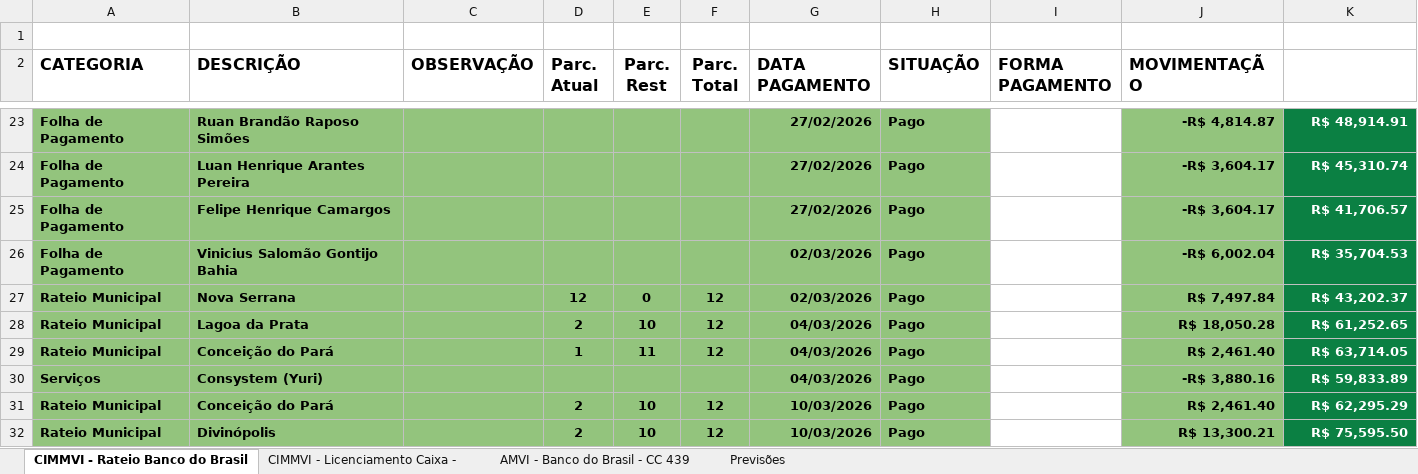
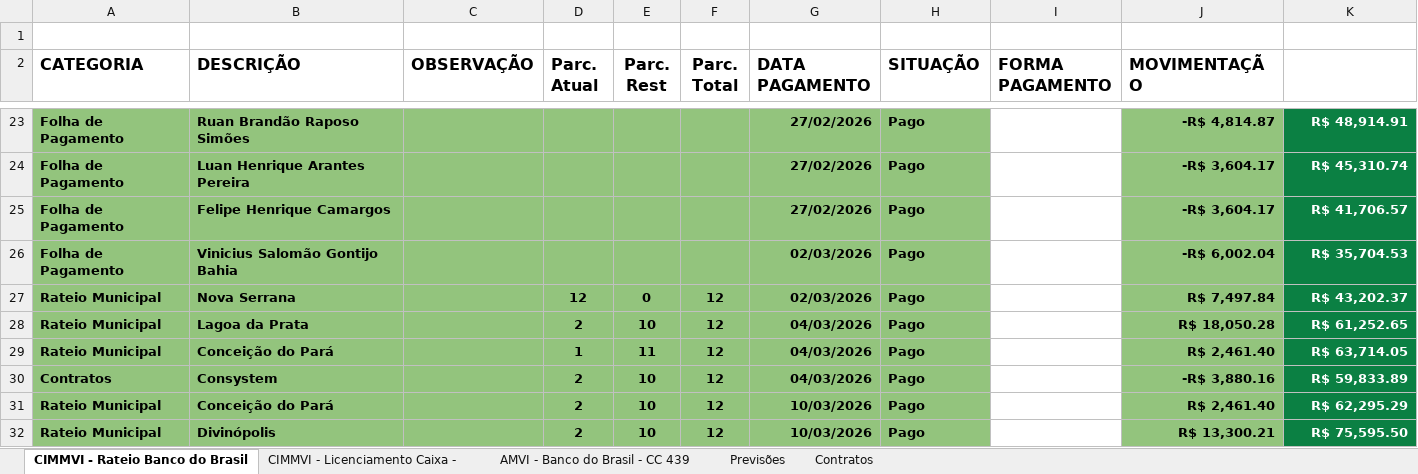
Before and after one commit to rafanduba/dashboard_CIMMVI, an Excel workbook: data/planilha.xlsx, sheet CIMMVI - Rateio Banco do Brasil, drawn as a sheet; only a part is shown, gaps mark what is left out; values as stored, in another font and other column widths than the file's, no borders; charts and pictures and conditional formats and table styles not drawn; removed rows and columns are numbered as before the commit, all else as after; the diff covers the shown part only; the diff names each change by its address in the sheet, - before the commit and + after, or states it on an @@ line.

Commit message:
add 'contratos de rateio'

```diff
--- a/data/planilha.xlsx (sheet CIMMVI - Rateio Banco do Brasil)
+++ b/data/planilha.xlsx (sheet CIMMVI - Rateio Banco do Brasil)
+sheet tab: Contratos
-row 30: Serviços | Consystem (Yuri) |  |  |  |  | 04/03/2026 | Pago |  | -R$ 3,880.16 | R$ 59,833.89
+row 30: Contratos | Consystem |  | 2 | 10 | 12 | 04/03/2026 | Pago |  | -R$ 3,880.16 | R$ 59,833.89
```
Also changed, not shown: 3 added rows, 1 removed row and 40 edited cells elsewhere in this sheet, charts or pictures, dist/Dashboard_CIMMVI/_internal/data/planilha.xlsx, 5 other files.
